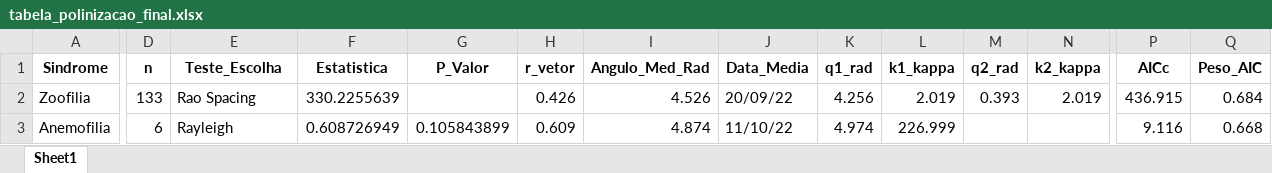
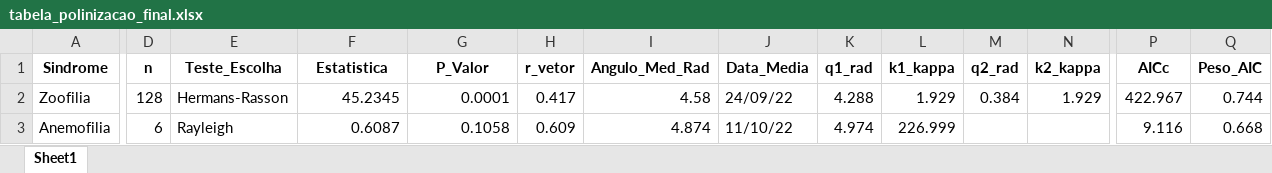
Before and after one commit to IgorMatos94/fenologia, an Excel workbook: dados/tabela_polinizacao_final.xlsx, sheet Sheet1, drawn as a sheet; only a part is shown, gaps mark what is left out; values as stored, in another font and other column widths than the file's, no borders; the diff names each change by its address in the sheet, - before the commit and + after, or states it on an @@ line.

```diff
--- a/dados/tabela_polinizacao_final.xlsx (sheet Sheet1)
+++ b/dados/tabela_polinizacao_final.xlsx (sheet Sheet1)
-D2 (n): 133
+D2 (n): 128
-E2 (Teste_Escolha): Rao Spacing
+E2 (Teste_Escolha): Hermans-Rasson
-F2 (Estatistica): 330.2255639
+F2 (Estatistica): 45.2345
-G2 (P_Valor): (empty)
+G2 (P_Valor): 0.0001
-H2 (r_vetor): 0.426
+H2 (r_vetor): 0.417
-I2 (Angulo_Med_Rad): 4.526
+I2 (Angulo_Med_Rad): 4.58
-J2 (Data_Media): 20/09/22
+J2 (Data_Media): 24/09/22
-K2 (q1_rad): 4.256
+K2 (q1_rad): 4.288
-L2 (k1_kappa): 2.019
+L2 (k1_kappa): 1.929
-M2 (q2_rad): 0.393
+M2 (q2_rad): 0.384
-N2 (k2_kappa): 2.019
+N2 (k2_kappa): 1.929
-P2 (AICc): 436.915
+P2 (AICc): 422.967
-Q2 (Peso_AIC): 0.684
+Q2 (Peso_AIC): 0.744
-F3 (Estatistica): 0.608726949
+F3 (Estatistica): 0.6087
-G3 (P_Valor): 0.105843899
+G3 (P_Valor): 0.1058
```
Also changed, not shown: dados/tabela_dispersao_final.xlsx, 33 other files.
